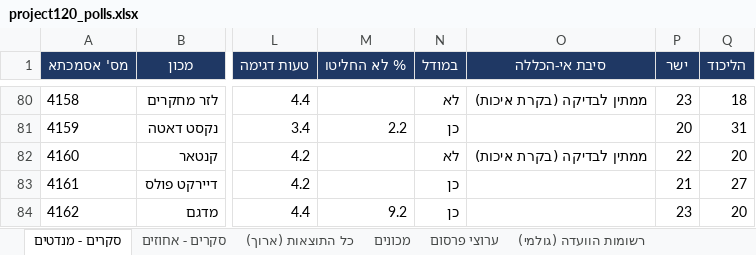
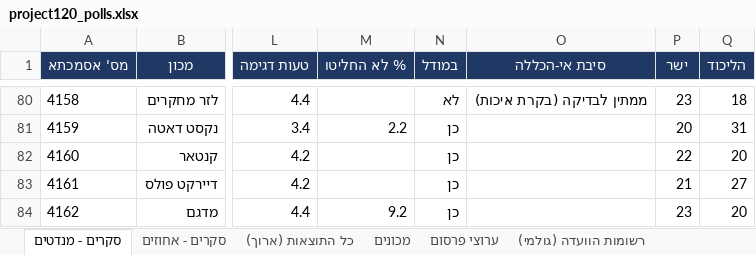
Before and after one commit to lautmanaha/project120, an Excel workbook: exports/project120_polls.xlsx, sheet סקרים - מנדטים, drawn as a sheet; only a part is shown, gaps mark what is left out; values as stored, in another font and other column widths than the file's, no borders; the diff names each change by its address in the sheet, - before the commit and + after, or states it on an @@ line.

```diff
--- a/exports/project120_polls.xlsx (sheet סקרים - מנדטים)
+++ b/exports/project120_polls.xlsx (sheet סקרים - מנדטים)
-N82 (במודל): לא
+N82 (במודל): כן
-O82 (סיבת אי-הכללה): ממתין לבדיקה (בקרת איכות)
+O82 (סיבת אי-הכללה): (empty)
```
Also changed, not shown: 17 other files.
